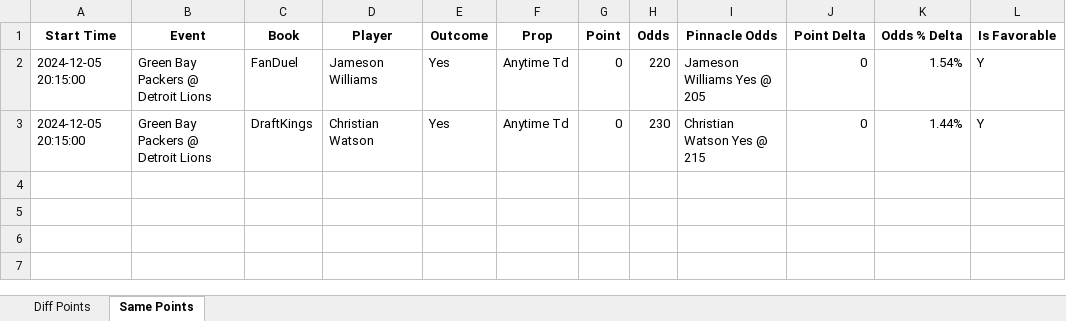
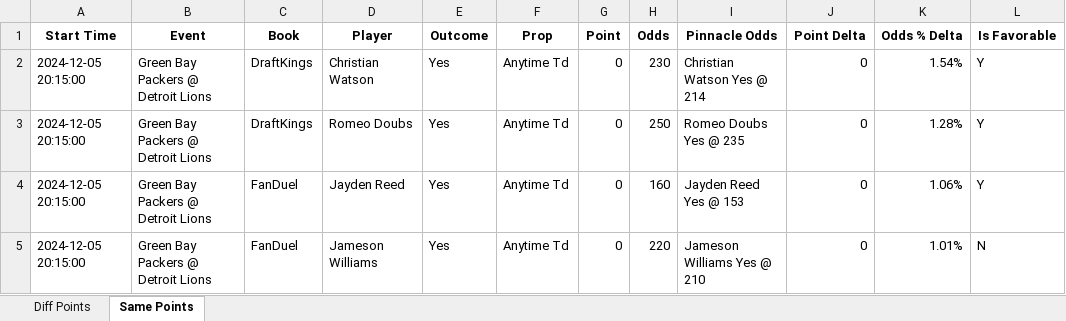
Before and after one commit to rahulShahCode/player-props-scraper, an Excel workbook: player_props.xlsx, sheet Same Points, drawn as a sheet; values as stored, in another font and other column widths than the file's, no borders; the diff names each change by its address in the sheet, - before the commit and + after, or states it on an @@ line.

```diff
--- a/player_props.xlsx (sheet Same Points)
+++ b/player_props.xlsx (sheet Same Points)
-C2 (Book): FanDuel
+C2 (Book): DraftKings
-D2 (Player): Jameson Williams
+D2 (Player): Christian Watson
-H2 (Odds): 220
+H2 (Odds): 230
-I2 (Pinnacle Odds): Jameson Williams Yes @ 205
+I2 (Pinnacle Odds): Christian Watson Yes @ 214
-D3 (Player): Christian Watson
+D3 (Player): Romeo Doubs
-H3 (Odds): 230
+H3 (Odds): 250
-I3 (Pinnacle Odds): Christian Watson Yes @ 215
+I3 (Pinnacle Odds): Romeo Doubs Yes @ 235
-K3 (Odds % Delta): 1.44%
+K3 (Odds % Delta): 1.28%
+row 4: 2024-12-05 20:15:00 | Green Bay Packers @ Detroit Lions | FanDuel | Jayden Reed | Yes | Anytime Td | 0 | 160 | Jayden Reed Yes @ 153 | 0 | 1.06% | Y
+row 5: 2024-12-05 20:15:00 | Green Bay Packers @ Detroit Lions | FanDuel | Jameson Williams | Yes | Anytime Td | 0 | 220 | Jameson Williams Yes @ 210 | 0 | 1.01% | N
```
Also changed, not shown: sheet Diff Points, 2 other files.
